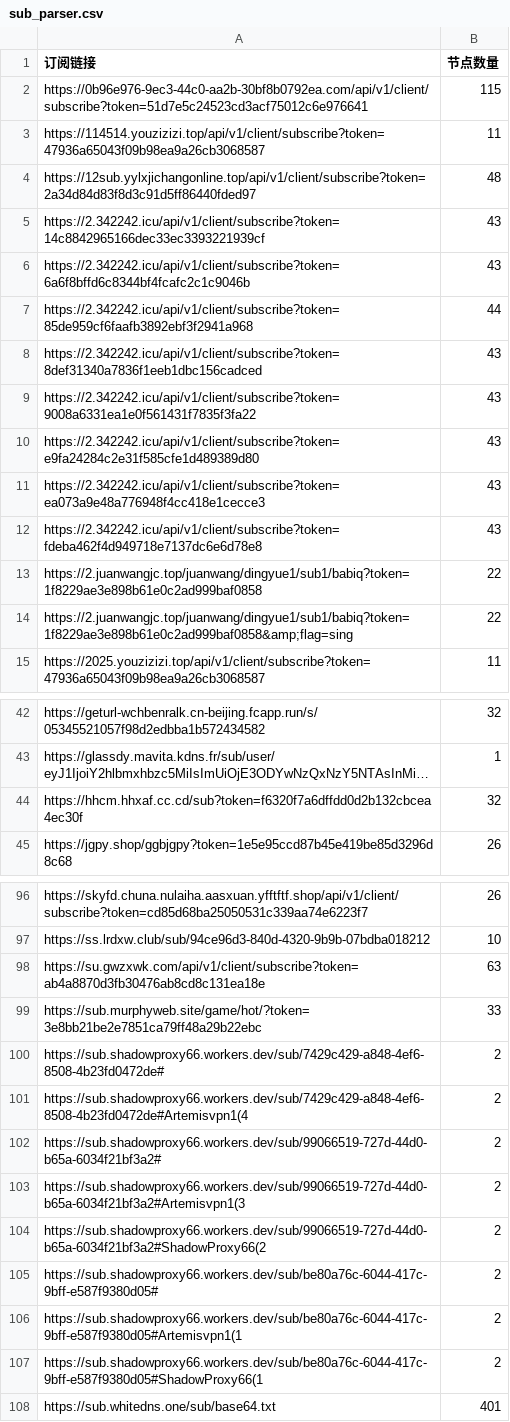
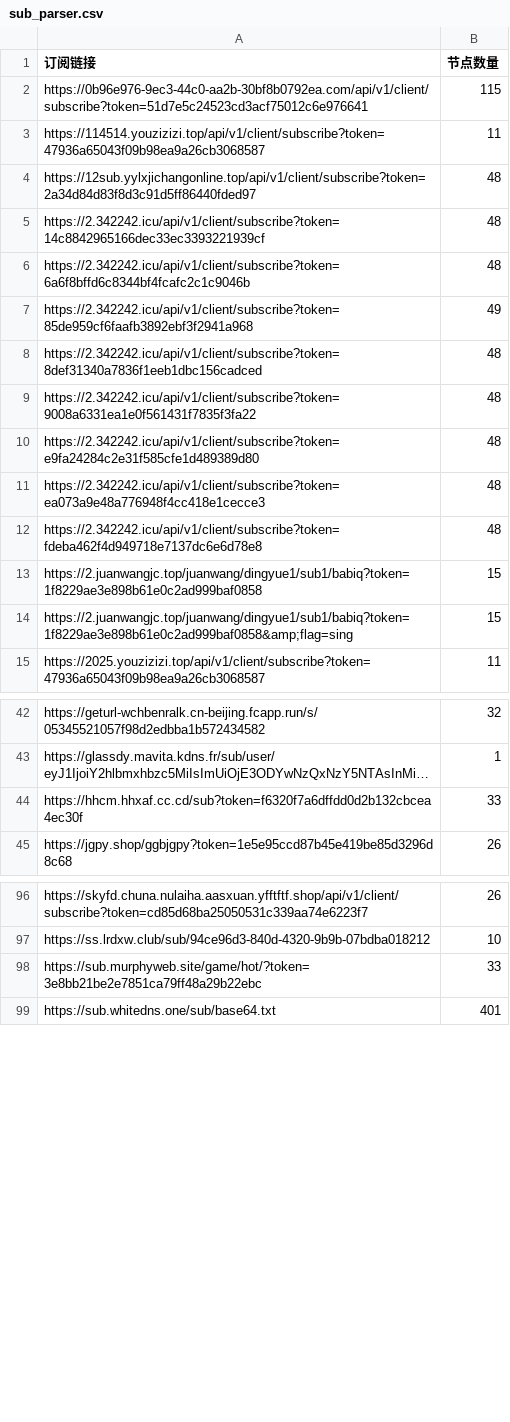
Before and after one commit to pdd520/NodeParser, a CSV file: sub_parser.csv, drawn as a sheet; only a part is shown, gaps mark what is left out; long unchanged cells end in …; the diff names each change by its address in the sheet, - before the commit and + after, or states it on an @@ line.

```diff
--- a/sub_parser.csv
+++ b/sub_parser.csv
-B5:B6 (节点数量): 43
+B5:B6 (节点数量): 48
-B7 (节点数量): 44
+B7 (节点数量): 49
-B8:B12 (节点数量): 43
+B8:B12 (节点数量): 48
-B13:B14 (节点数量): 22
+B13:B14 (节点数量): 15
-B44 (节点数量): 32
+B44 (节点数量): 33
-row 98: https://su.gwzxwk.com/api/v1/client/subscribe?token=ab4a8870d3fb30476ab8cd8c131ea18e | 63
-row 100: https://sub.shadowproxy66.workers.dev/sub/7429c429-a848-4ef6-8508-4b23fd0472de# | 2
-row 101: https://sub.shadowproxy66.workers.dev/sub/7429c429-a848-4ef6-8508-4b23fd0472de#Artemisvpn1(4 | 2
-row 102: https://sub.shadowproxy66.workers.dev/sub/99066519-727d-44d0-b65a-6034f21bf3a2# | 2
-row 103: https://sub.shadowproxy66.workers.dev/sub/99066519-727d-44d0-b65a-6034f21bf3a2#Artemisvpn1(3 | 2
-row 104: https://sub.shadowproxy66.workers.dev/sub/99066519-727d-44d0-b65a-6034f21bf3a2#ShadowProxy66(2 | 2
-row 105: https://sub.shadowproxy66.workers.dev/sub/be80a76c-6044-417c-9bff-e587f9380d05# | 2
-row 106: https://sub.shadowproxy66.workers.dev/sub/be80a76c-6044-417c-9bff-e587f9380d05#Artemisvpn1(1 | 2
-row 107: https://sub.shadowproxy66.workers.dev/sub/be80a76c-6044-417c-9bff-e587f9380d05#ShadowProxy66(1 | 2
```
Also changed, not shown: 3 other files.
